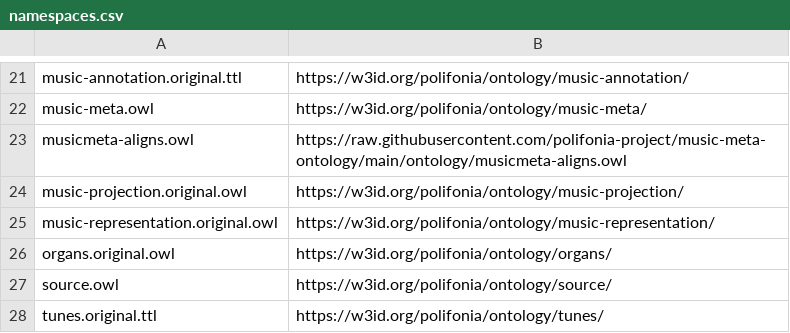
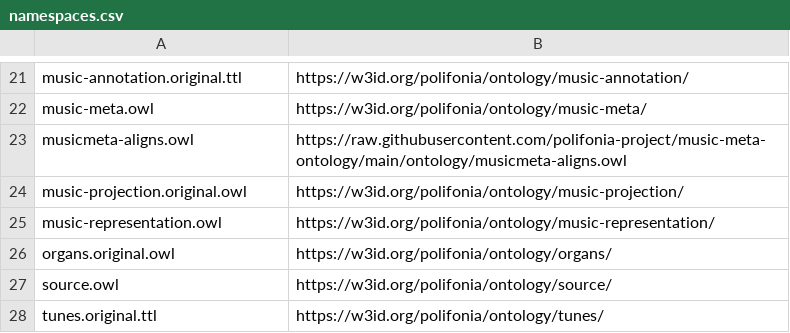
Before and after one commit to Danysan1/unibo-ke-matching-ontologies, a CSV file: polifonia/namespaces.csv, drawn as a sheet; only a part is shown, gaps mark what is left out.

```diff
--- a/polifonia/namespaces.csv
+++ b/polifonia/namespaces.csv
@@ -24,3 +24,3 @@ musicmeta-aligns.owl,https://raw.githubusercontent.com/polifonia-project/music-m
 music-projection.original.owl,https://w3id.org/polifonia/ontology/music-projection/
-music-representation.original.owl,https://w3id.org/polifonia/ontology/music-representation/
+music-representation.owl,https://w3id.org/polifonia/ontology/music-representation/
 organs.original.owl,https://w3id.org/polifonia/ontology/organs/
```
Also changed, not shown: known_mappings.tsv, wikidata/all_with_bertmap.tsv, 14 other files.
